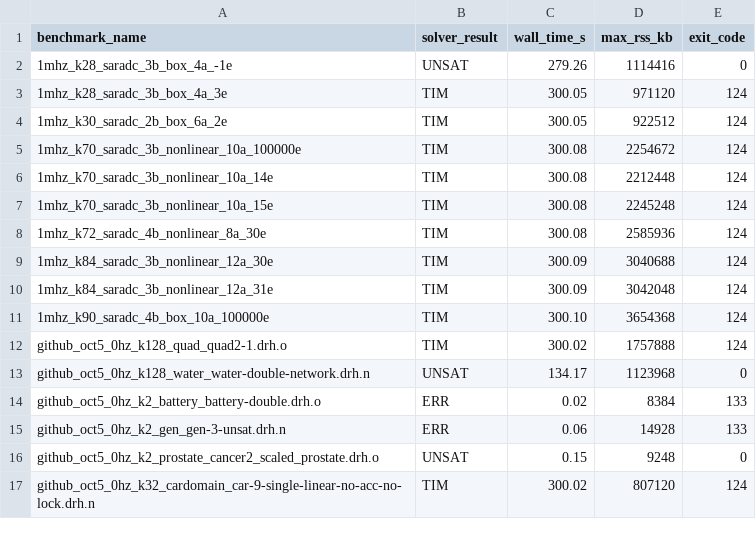
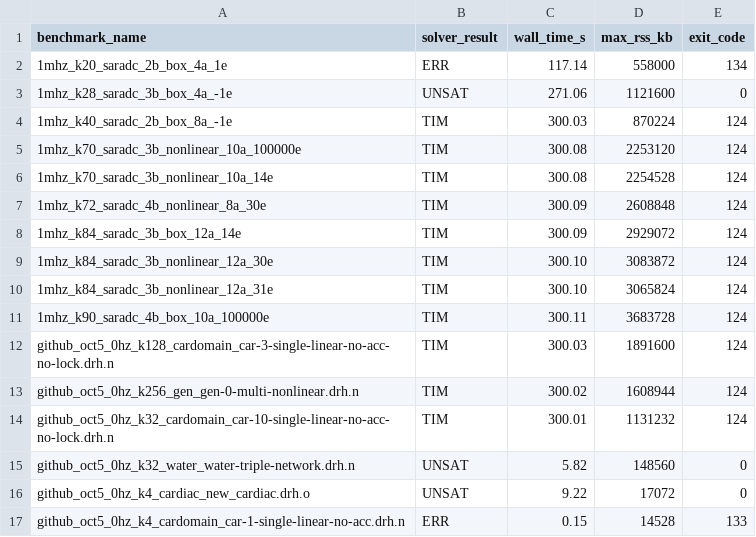
Before and after one commit to ncsys-lab/dReal-CMake, a CSV file: benchmark/baseline_local.csv, drawn as a sheet; only a part is shown; the diff covers the shown part only.

```diff
--- a/benchmark/baseline_local.csv
+++ b/benchmark/baseline_local.csv
@@ -1,17 +1,17 @@
 benchmark_name,solver_result,wall_time_s,max_rss_kb,exit_code
-1mhz_k28_saradc_3b_box_4a_-1e,UNSAT,279.26,1114416,0
-1mhz_k28_saradc_3b_box_4a_3e,TIM,300.05,971120,124
-1mhz_k30_saradc_2b_box_6a_2e,TIM,300.05,922512,124
-1mhz_k70_saradc_3b_nonlinear_10a_100000e,TIM,300.08,2254672,124
-1mhz_k70_saradc_3b_nonlinear_10a_14e,TIM,300.08,2212448,124
-1mhz_k70_saradc_3b_nonlinear_10a_15e,TIM,300.08,2245248,124
-1mhz_k72_saradc_4b_nonlinear_8a_30e,TIM,300.08,2585936,124
-1mhz_k84_saradc_3b_nonlinear_12a_30e,TIM,300.09,3040688,124
-1mhz_k84_saradc_3b_nonlinear_12a_31e,TIM,300.09,3042048,124
-1mhz_k90_saradc_4b_box_10a_100000e,TIM,300.10,3654368,124
-github_oct5_0hz_k128_quad_quad2-1.drh.o,TIM,300.02,1757888,124
-github_oct5_0hz_k128_water_water-double-network.drh.n,UNSAT,134.17,1123968,0
-github_oct5_0hz_k2_battery_battery-double.drh.o,ERR,0.02,8384,133
-github_oct5_0hz_k2_gen_gen-3-unsat.drh.n,ERR,0.06,14928,133
-github_oct5_0hz_k2_prostate_cancer2_scaled_prostate.drh.o,UNSAT,0.15,9248,0
-github_oct5_0hz_k32_cardomain_car-9-single-linear-no-acc-no-lock.drh.n,TIM,300.02,807120,124
+1mhz_k20_saradc_2b_box_4a_1e,ERR,117.14,558000,134
+1mhz_k28_saradc_3b_box_4a_-1e,UNSAT,271.06,1121600,0
+1mhz_k40_saradc_2b_box_8a_-1e,TIM,300.03,870224,124
+1mhz_k70_saradc_3b_nonlinear_10a_100000e,TIM,300.08,2253120,124
+1mhz_k70_saradc_3b_nonlinear_10a_14e,TIM,300.08,2254528,124
+1mhz_k72_saradc_4b_nonlinear_8a_30e,TIM,300.09,2608848,124
+1mhz_k84_saradc_3b_box_12a_14e,TIM,300.09,2929072,124
+1mhz_k84_saradc_3b_nonlinear_12a_30e,TIM,300.10,3083872,124
+1mhz_k84_saradc_3b_nonlinear_12a_31e,TIM,300.10,3065824,124
+1mhz_k90_saradc_4b_box_10a_100000e,TIM,300.11,3683728,124
+github_oct5_0hz_k128_cardomain_car-3-single-linear-no-acc-no-lock.drh.n,TIM,300.03,1891600,124
+github_oct5_0hz_k256_gen_gen-0-multi-nonlinear.drh.n,TIM,300.02,1608944,124
+github_oct5_0hz_k32_cardomain_car-10-single-linear-no-acc-no-lock.drh.n,TIM,300.01,1131232,124
+github_oct5_0hz_k32_water_water-triple-network.drh.n,UNSAT,5.82,148560,0
+github_oct5_0hz_k4_cardiac_new_cardiac.drh.o,UNSAT,9.22,17072,0
+github_oct5_0hz_k4_cardomain_car-1-single-linear-no-acc.drh.n,ERR,0.15,14528,133
```
Also changed, not shown: 6 added rows, 6 removed rows and 20 edited cells elsewhere in this file, 6 other files.
